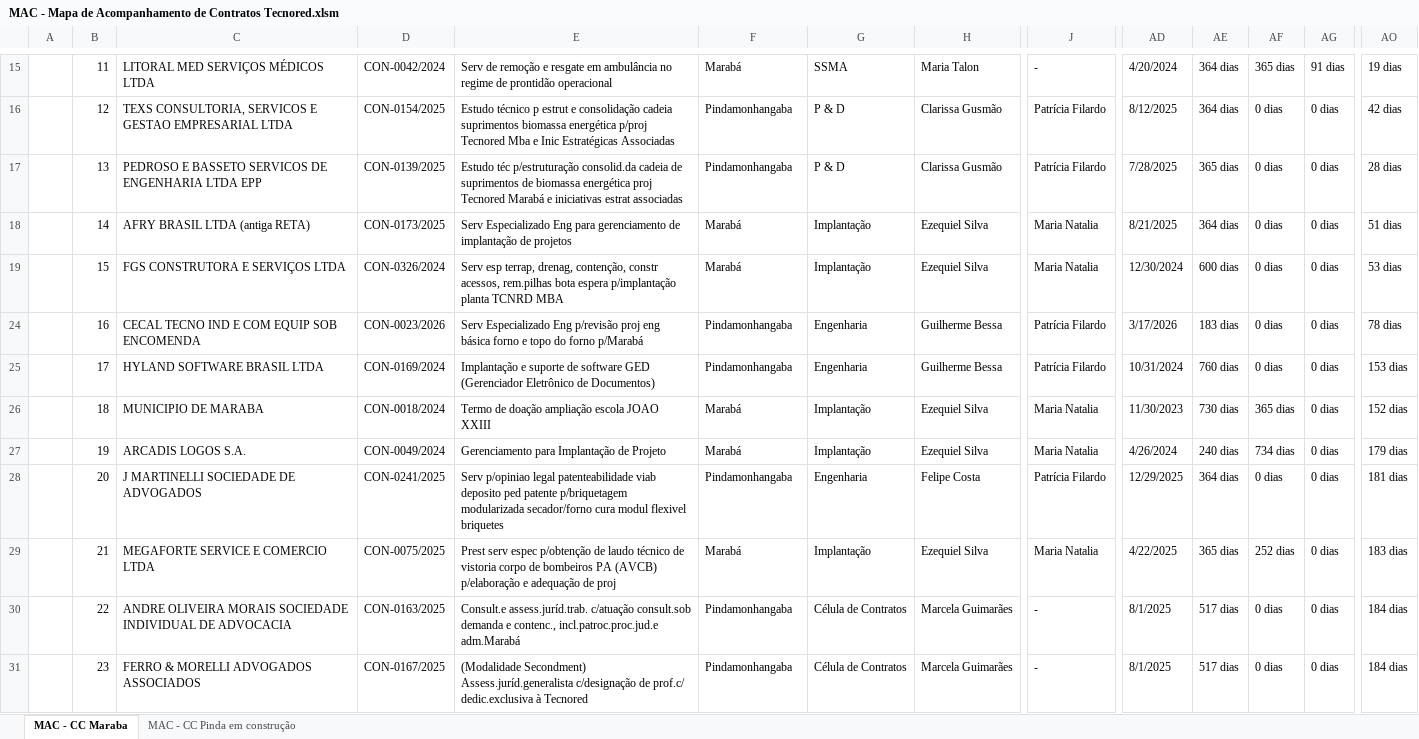
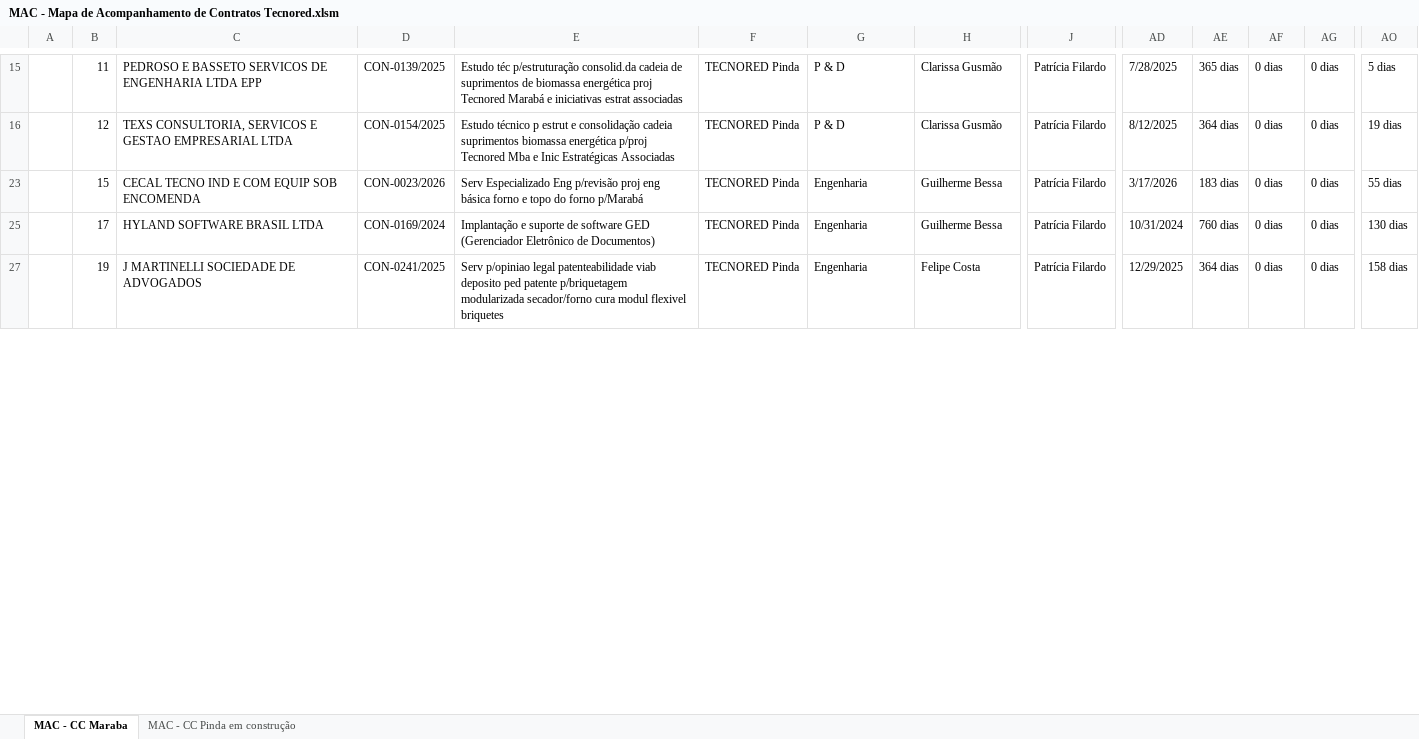
Before and after one commit to dashboard-mac/tecnored, an Excel workbook: MAC - Mapa de Acompanhamento de Contratos Tecnored.xlsm, sheet MAC - CC Maraba, drawn as a sheet; only a part is shown, gaps mark what is left out; values as stored, in another font and other column widths than the file's, no cell formats; charts and pictures and conditional formats not drawn; removed rows and columns are numbered as before the commit, all else as after; rows hold the shown columns only; the diff covers the shown part only; the diff names each change by its address in the sheet, - before the commit and + after, or states it on an @@ line.

```diff
--- a/MAC - Mapa de Acompanhamento de Contratos Tecnored.xlsm (sheet MAC - CC Maraba)
+++ b/MAC - Mapa de Acompanhamento de Contratos Tecnored.xlsm (sheet MAC - CC Maraba)
-C15: LITORAL MED SERVIÇOS MÉDICOS LTDA
+C15: PEDROSO E BASSETO SERVICOS DE ENGENHARIA LTDA EPP
-D15: CON-0042/2024
+D15: CON-0139/2025
-E15: Serv de remoção e resgate em ambulância no regime de prontidão operacional
+E15: Estudo téc p/estruturação consolid.da cadeia de suprimentos de biomassa energética proj Tecnored Marabá e iniciativas estrat associadas
-F15: Marabá
+F15: TECNORED Pinda
-G15: SSMA
+G15: P & D
-H15: Maria Talon
+H15: Clarissa Gusmão
-J15: -
+J15: Patrícia Filardo
-AD15: 4/20/2024
+AD15: 7/28/2025
-AE15: 364 dias
+AE15: 365 dias
-AF15: 365 dias
+AF15: 0 dias
-AG15: 91 dias
+AG15: 0 dias
-AO15: 19 dias
+AO15: 5 dias
-F16: Pindamonhangaba
+F16: TECNORED Pinda
-AO16: 42 dias
+AO16: 19 dias
-row 17:  | 13 | PEDROSO E BASSETO SERVICOS DE ENGENHARIA LTDA EPP | CON-0139/2025 | Estudo téc p/estruturação consolid.da cadeia de suprimentos de biomassa energética proj Tecnored Marabá e iniciativas estrat associadas | Pindamonhangaba | P & D | Clarissa Gusmão | Patrícia Filardo | 7/28/2025 | 365 dias | 0 dias | 0 dias | 28 dias
-row 18:  | 14 | AFRY BRASIL LTDA (antiga RETA) | CON-0173/2025 | Serv Especializado Eng para gerenciamento de implantação de projetos | Marabá | Implantação | Ezequiel Silva | Maria Natalia | 8/21/2025 | 364 dias | 0 dias | 0 dias | 51 dias
-row 19:  | 15 | FGS CONSTRUTORA E SERVIÇOS LTDA | CON-0326/2024 | Serv esp terrap, drenag, contenção, constr acessos, rem.pilhas bota espera p/implantação planta TCNRD MBA | Marabá | Implantação | Ezequiel Silva | Maria Natalia | 12/30/2024 | 600 dias | 0 dias | 0 dias | 53 dias
-B23: 16
+B23: 15
-F23: Pindamonhangaba
+F23: TECNORED Pinda
-AO23: 78 dias
+AO23: 55 dias
-F25: Pindamonhangaba
+F25: TECNORED Pinda
-AO25: 153 dias
+AO25: 130 dias
-row 26:  | 18 | MUNICIPIO DE MARABA | CON-0018/2024 | Termo de doação ampliação escola JOAO XXIII | Marabá | Implantação | Ezequiel Silva | Maria Natalia | 11/30/2023 | 730 dias | 365 dias | 0 dias | 152 dias
-row 27:  | 19 | ARCADIS LOGOS S.A. | CON-0049/2024 | Gerenciamento para Implantação de Projeto | Marabá | Implantação | Ezequiel Silva | Maria Natalia | 4/26/2024 | 240 dias | 734 dias | 0 dias | 179 dias
-B27: 20
+B27: 19
-F27: Pindamonhangaba
+F27: TECNORED Pinda
-AO27: 181 dias
+AO27: 158 dias
-row 29:  | 21 | MEGAFORTE SERVICE E COMERCIO LTDA | CON-0075/2025 | Prest serv espec p/obtenção de laudo técnico de vistoria corpo de bombeiros PA (AVCB) p/elaboração e adequação de proj | Marabá | Implantação | Ezequiel Silva | Maria Natalia | 4/22/2025 | 365 dias | 252 dias | 0 dias | 183 dias
-row 30:  | 22 | ANDRE OLIVEIRA MORAIS SOCIEDADE INDIVIDUAL DE ADVOCACIA | CON-0163/2025 | Consult.e assess.juríd.trab. c/atuação consult.sob demanda e contenc., incl.patroc.proc.jud.e adm.Marabá | Pindamonhangaba | Célula de Contratos | Marcela Guimarães | - | 8/1/2025 | 517 dias | 0 dias | 0 dias | 184 dias
-row 31:  | 23 | FERRO & MORELLI ADVOGADOS ASSOCIADOS | CON-0167/2025 | (Modalidade Secondment) Assess.juríd.generalista c/designação de prof.c/ dedic.exclusiva à Tecnored | Pindamonhangaba | Célula de Contratos | Marcela Guimarães | - | 8/1/2025 | 517 dias | 0 dias | 0 dias | 184 dias
```
Also changed, not shown: 1 added row, 22 removed rows and 205 edited cells elsewhere in this sheet, sheet MAC - CC Pinda em construção, cell formats, formulas that keep their value, hidden cells, charts or pictures.
